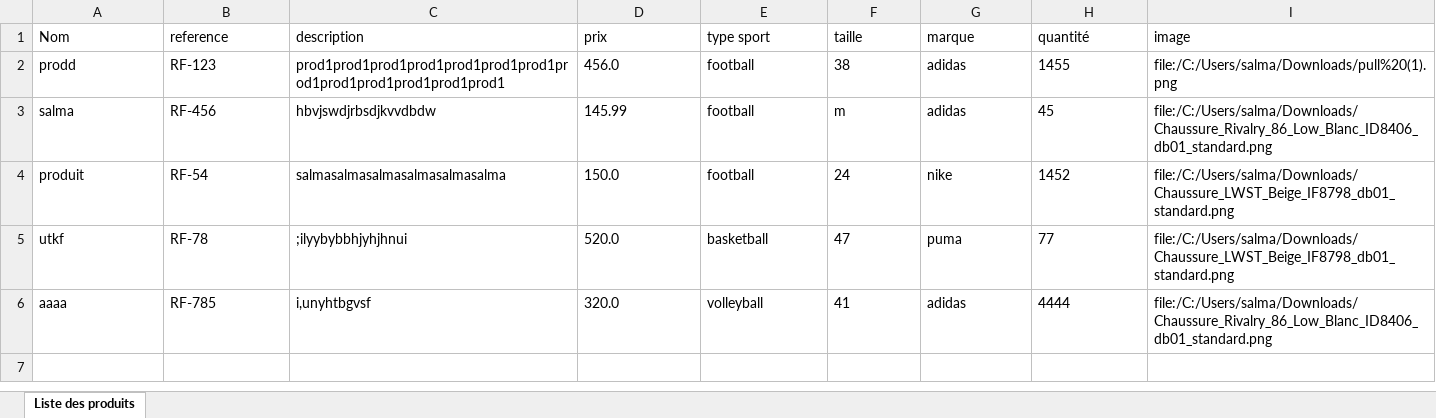
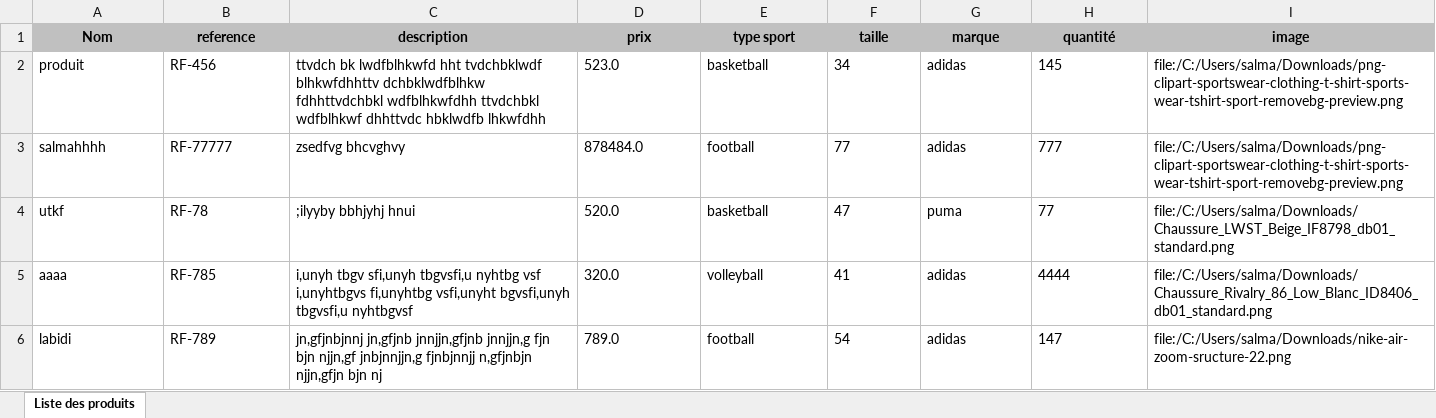
Before and after one commit to didaa16/XtraTime, an Excel workbook: produits.xlsx, sheet Liste des produits, drawn as a sheet; values as stored, in another font and other column widths than the file's, no borders; removed rows and columns are numbered as before the commit, all else as after; the diff names each change by its address in the sheet, - before the commit and + after, or states it on an @@ line.

```diff
--- a/produits.xlsx (sheet Liste des produits)
+++ b/produits.xlsx (sheet Liste des produits)
@@ A1:I1 fill: none → #C0C0C0, bold: off → on, alignment: left → center @@
-row 2: prodd | RF-123 | prod1prod1prod1prod1prod1prod1prod1prod1prod1prod1prod1prod1prod1 | 456.0 | football | 38 | adidas | 1455 | file:/C:/Users/salma/Downloads/pull%20(1).png
-row 3: salma | RF-456 | hbvjswdjrbsdjkvvdbdw | 145.99 | football | m | adidas | 45 | file:/C:/Users/salma/Downloads/Chaussure_Rivalry_86_Low_Blanc_ID8406_db01_standard.png
-B2 (reference): RF-54
+B2 (reference): RF-456
-C2 (description): salmasalmasalmasalmasalmasalma
+C2 (description): ttvdch bk lwdfblhkwfd hht tvdchbklwdf blhkwfdhhttv dchbklwdfblhkw fdhhttvdchbkl wdfblhkwfdhh ttvdchbkl wdfblhkwf dhhttvdc hbklwdfb lhkwfdhh
-D2 (prix): 150.0
+D2 (prix): 523.0
-E2 (type sport): football
+E2 (type sport): basketball
-F2 (taille): 24
+F2 (taille): 34
-G2 (marque): nike
+G2 (marque): adidas
-H2 (quantité): 1452
+H2 (quantité): 145
-I2 (image): file:/C:/Users/salma/Downloads/Chaussure_LWST_Beige_IF8798_db01_standard.png
+I2 (image): file:/C:/Users/salma/Downloads/png-clipart-sportswear-clothing-t-shirt-sports-wear-tshirt-sport-removebg-preview.png
+row 3: salmahhhh | RF-77777 | zsedfvg bhcvghvy | 878484.0 | football | 77 | adidas | 777 | file:/C:/Users/salma/Downloads/png-clipart-sportswear-clothing-t-shirt-sports-wear-tshirt-sport-removebg-preview.png
-C4 (description): ;ilyybybbhjyhjhnui
+C4 (description): ;ilyyby bbhjyhj hnui
-C5 (description): i,unyhtbgvsf
+C5 (description): i,unyh tbgv sfi,unyh tbgvsfi,u nyhtbg vsf i,unyhtbgvs fi,unyhtbg vsfi,unyht bgvsfi,unyh tbgvsfi,u nyhtbgvsf
+row 6: labidi | RF-789 | jn,gfjnbjnnj jn,gfjnb jnnjjn,gfjnb jnnjjn,g fjn bjn njjn,gf jnbjnnjjn,g fjnbjnnjj n,gfjnbjn njjn,gfjn bjn nj | 789.0 | football | 54 | adidas | 147 | file:/C:/Users/salma/Downloads/nike-air-zoom-sructure-22.png
```
Also changed, not shown: 11 other files.
